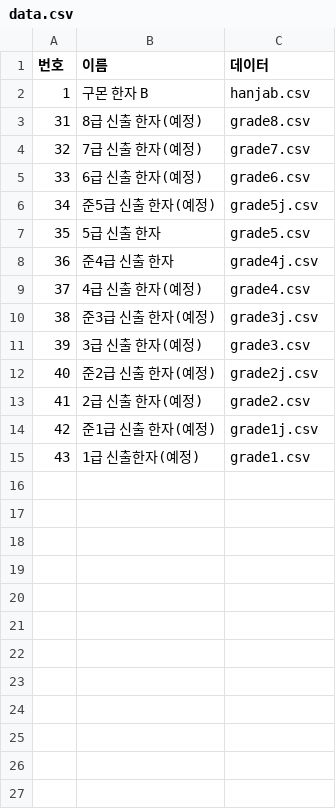
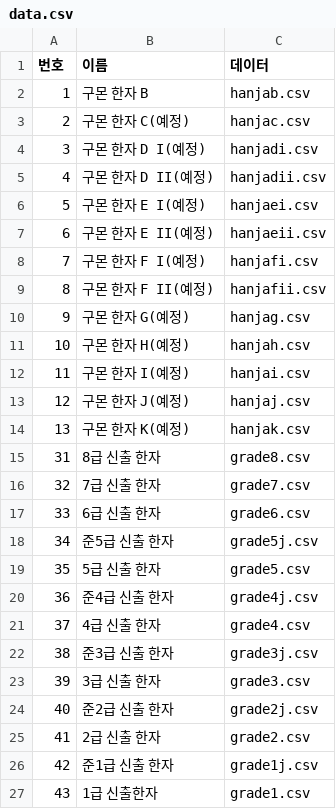
Before and after one commit to mimichocho-lab/HanjaClaude, a CSV file: data/data.csv, drawn as a sheet.

```diff
--- a/data/data.csv
+++ b/data/data.csv
@@ -2,14 +2,26 @@
 1,구몬 한자 B,hanjab.csv
-31,8급 신출 한자(예정),grade8.csv
-32,7급 신출 한자(예정),grade7.csv
-33,6급 신출 한자(예정),grade6.csv
-34,준5급 신출 한자(예정),grade5j.csv
+2,구몬 한자 C(예정),hanjac.csv
+3,구몬 한자 D I(예정),hanjadi.csv
+4,구몬 한자 D II(예정),hanjadii.csv
+5,구몬 한자 E I(예정),hanjaei.csv
+6,구몬 한자 E II(예정),hanjaeii.csv
+7,구몬 한자 F I(예정),hanjafi.csv
+8,구몬 한자 F II(예정),hanjafii.csv
+9,구몬 한자 G(예정),hanjag.csv
+10,구몬 한자 H(예정),hanjah.csv
+11,구몬 한자 I(예정),hanjai.csv
+12,구몬 한자 J(예정),hanjaj.csv
+13,구몬 한자 K(예정),hanjak.csv
+31,8급 신출 한자,grade8.csv
+32,7급 신출 한자,grade7.csv
+33,6급 신출 한자,grade6.csv
+34,준5급 신출 한자,grade5j.csv
 35,5급 신출 한자,grade5.csv
 36,준4급 신출 한자,grade4j.csv
-37,4급 신출 한자(예정),grade4.csv
-38,준3급 신출 한자(예정),grade3j.csv
-39,3급 신출 한자(예정),grade3.csv
-40,준2급 신출 한자(예정),grade2j.csv
-41,2급 신출 한자(예정),grade2.csv
-42,준1급 신출 한자(예정),grade1j.csv
-43,1급 신출한자(예정),grade1.csv
+37,4급 신출 한자,grade4.csv
+38,준3급 신출 한자,grade3j.csv
+39,3급 신출 한자,grade3.csv
+40,준2급 신출 한자,grade2j.csv
+41,2급 신출 한자,grade2.csv
+42,준1급 신출 한자,grade1j.csv
+43,1급 신출한자,grade1.csv
```
Also changed, not shown: data/grade4.csv, 33 other files.
